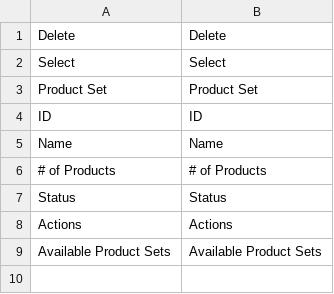
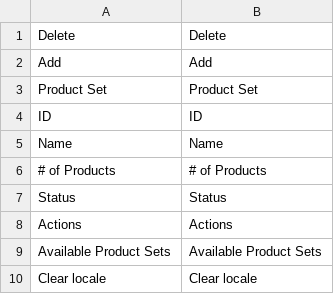
Before and after one commit to spryker/content-product-set-gui, a CSV file: data/translation/Zed/en_US.csv, drawn as a sheet; removed rows and columns are numbered as before the commit, all else as after; the diff names each change by its address in the sheet, - before the commit and + after, or states it on an @@ line.

```diff
--- a/data/translation/Zed/en_US.csv
+++ b/data/translation/Zed/en_US.csv
-row 2: Select | Select
+row 2: Add | Add
+row 10: Clear locale | Clear locale
```
Also changed, not shown: data/translation/Zed/de_DE.csv, 11 other files.
